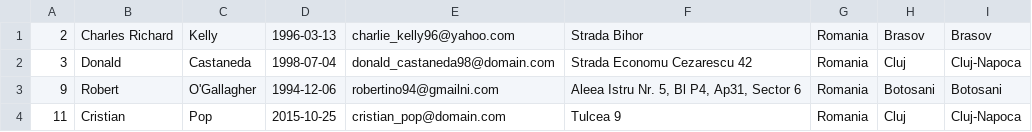
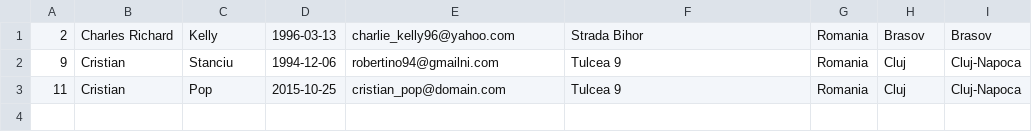
Before and after one commit to Ampersand25/Social-Network, a CSV file: out/production/Social-Network/data/users.csv, drawn as a sheet.

Commit message:
Implemented new feature (now users can be searched after name)

```diff
--- a/out/production/Social-Network/data/users.csv
+++ b/out/production/Social-Network/data/users.csv
@@ -1,4 +1,3 @@
 2;Charles Richard;Kelly;1996-03-13;charlie_kelly96@yahoo.com;Strada Bihor;Romania;Brasov;Brasov
-3;Donald;Castaneda;1998-07-04;donald_castaneda98@domain.com;Strada Economu Cezarescu 42;Romania;Cluj;Cluj-Napoca
-9;Robert;O'Gallagher;1994-12-06;robertino94@gmailni.com;Aleea Istru Nr. 5, Bl P4, Ap31, Sector 6;Romania;Botosani;Botosani
+9;Cristian;Stanciu;1994-12-06;robertino94@gmailni.com;Tulcea 9;Romania;Cluj;Cluj-Napoca
 11;Cristian;Pop;2015-10-25;cristian_pop@domain.com;Tulcea 9;Romania;Cluj;Cluj-Napoca
```
Also changed, not shown: 4 other files.
